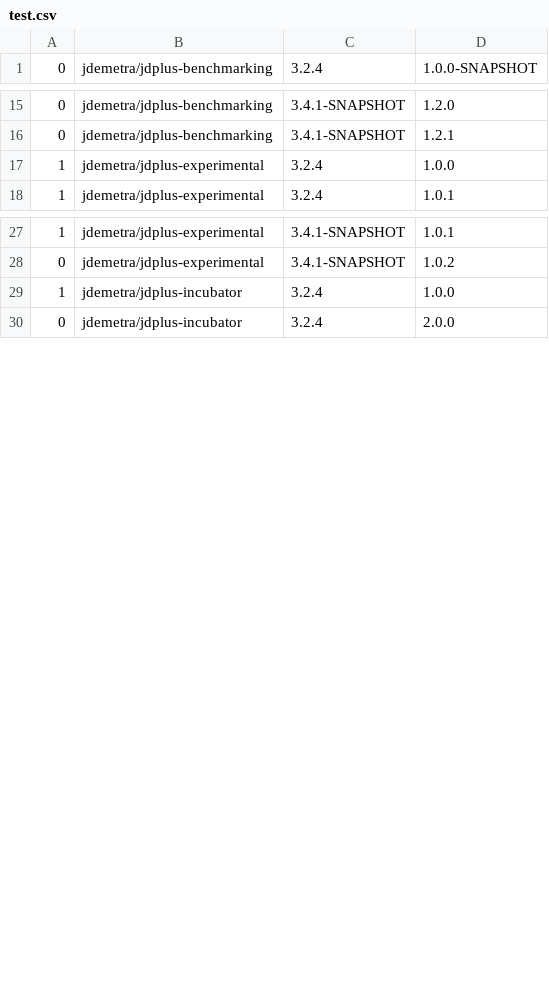
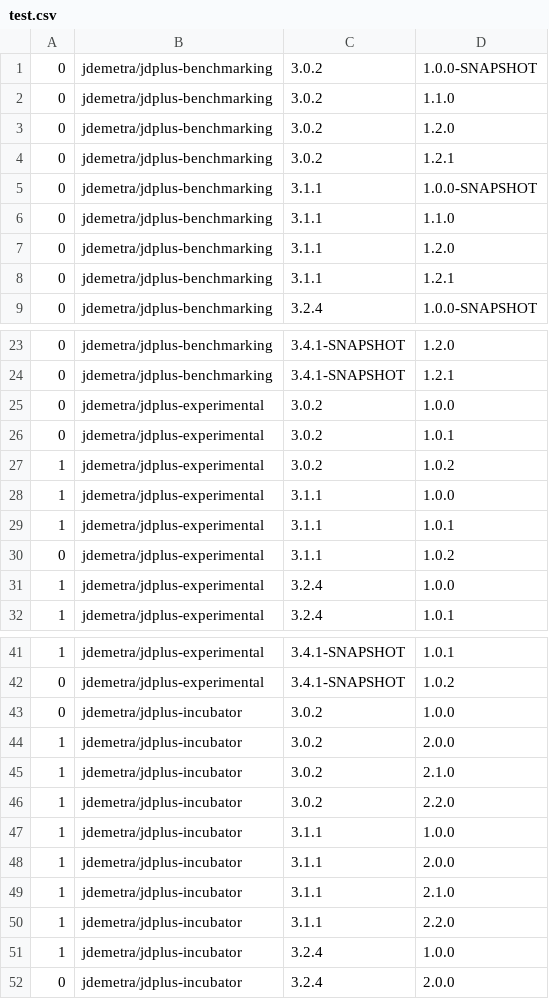
Before and after one commit to charphi/nbm_dashboard, a CSV file: src/main/resources/test.csv, drawn as a sheet; only a part is shown, gaps mark what is left out; the diff covers the shown part only; the diff names each change by its address in the sheet, - before the commit and + after, or states it on an @@ line.

Commit message:
Add jdplus_version to csv

```diff
--- a/src/main/resources/test.csv
+++ b/src/main/resources/test.csv
+row 1: 0 | jdemetra/jdplus-benchmarking | 3.0.2 | 1.0.0-SNAPSHOT
+row 2: 0 | jdemetra/jdplus-benchmarking | 3.0.2 | 1.1.0
+row 3: 0 | jdemetra/jdplus-benchmarking | 3.0.2 | 1.2.0
+row 4: 0 | jdemetra/jdplus-benchmarking | 3.0.2 | 1.2.1
+row 5: 0 | jdemetra/jdplus-benchmarking | 3.1.1 | 1.0.0-SNAPSHOT
+row 6: 0 | jdemetra/jdplus-benchmarking | 3.1.1 | 1.1.0
+row 7: 0 | jdemetra/jdplus-benchmarking | 3.1.1 | 1.2.0
+row 8: 0 | jdemetra/jdplus-benchmarking | 3.1.1 | 1.2.1
+row 25: 0 | jdemetra/jdplus-experimental | 3.0.2 | 1.0.0
+row 26: 0 | jdemetra/jdplus-experimental | 3.0.2 | 1.0.1
+row 27: 1 | jdemetra/jdplus-experimental | 3.0.2 | 1.0.2
+row 28: 1 | jdemetra/jdplus-experimental | 3.1.1 | 1.0.0
+row 29: 1 | jdemetra/jdplus-experimental | 3.1.1 | 1.0.1
+row 30: 0 | jdemetra/jdplus-experimental | 3.1.1 | 1.0.2
+row 43: 0 | jdemetra/jdplus-incubator | 3.0.2 | 1.0.0
+row 44: 1 | jdemetra/jdplus-incubator | 3.0.2 | 2.0.0
+row 45: 1 | jdemetra/jdplus-incubator | 3.0.2 | 2.1.0
+row 46: 1 | jdemetra/jdplus-incubator | 3.0.2 | 2.2.0
+row 47: 1 | jdemetra/jdplus-incubator | 3.1.1 | 1.0.0
+row 48: 1 | jdemetra/jdplus-incubator | 3.1.1 | 2.0.0
+row 49: 1 | jdemetra/jdplus-incubator | 3.1.1 | 2.1.0
+row 50: 1 | jdemetra/jdplus-incubator | 3.1.1 | 2.2.0
```
Also changed, not shown: 20 added rows elsewhere in this file, 3 other files.
